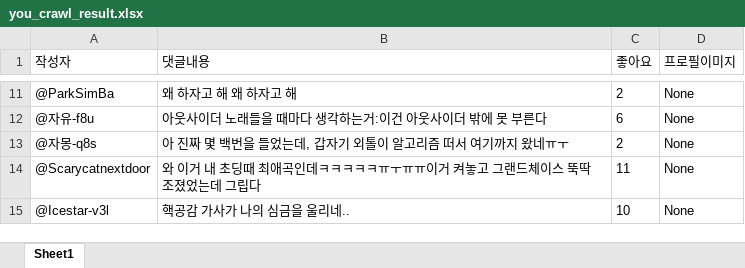
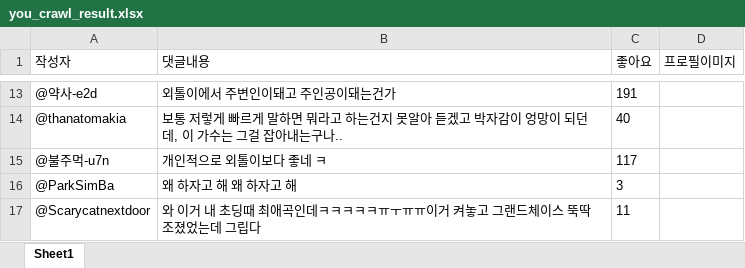
Before and after one commit to Paplani/pythonsource_1, an Excel workbook: Bigpy/Py_Scrap/data/you_crawl_result.xlsx, sheet Sheet1, drawn as a sheet; only a part is shown, gaps mark what is left out; values as stored, in another font and other column widths than the file's, no borders; charts and pictures not drawn; removed rows and columns are numbered as before the commit, all else as after; the diff covers the shown part only; the diff names each change by its address in the sheet, - before the commit and + after, or states it on an @@ line.

Commit message:
crawling_in_python_day5

```diff
--- a/Bigpy/Py_Scrap/data/you_crawl_result.xlsx (sheet Sheet1)
+++ b/Bigpy/Py_Scrap/data/you_crawl_result.xlsx (sheet Sheet1)
+row 13: @약사-e2d | 외톨이에서 주변인이돼고 주인공이돼는건가 | 191
+row 14: @thanatomakia | 보통 저렇게 빠르게 말하면 뭐라고 하는건지 못알아 듣겠고 박자감이 엉망이 되던데, 이 가수는 그걸 잡아내는구나.. | 40
+row 15: @불주먹-u7n | 개인적으로 외톨이보다 좋네 ㅋ | 117
-C16 (좋아요): 2
+C16 (좋아요): 3
-D16 (프로필이미지): None
+D16 (프로필이미지): (empty)
-row 12: @자유-f8u | 아웃사이더 노래들을 때마다 생각하는거:이건 아웃사이더 밖에 못 부른다 | 6 | None
-row 13: @자몽-q8s | 아 진짜 몇 백번을 들었는데, 갑자기 외톨이 알고리즘 떠서 여기까지 왔네ㅠㅜ | 2 | None
-D17 (프로필이미지): None
+D17 (프로필이미지): (empty)
-row 15: @Icestar-v3l | 핵공감 가사가 나의 심금을 울리네.. | 10 | None
```
Also changed, not shown: 24 added rows, 24 removed rows, 3 moved rows and 4 edited cells elsewhere in this sheet, charts or pictures, 19 other files.
